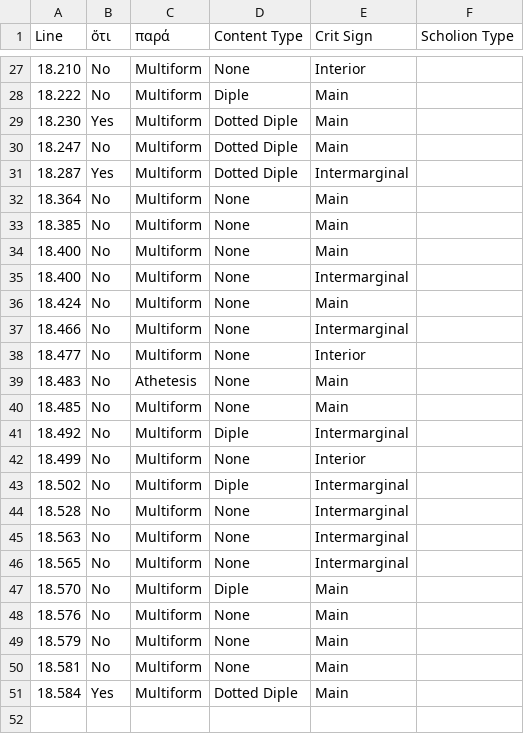
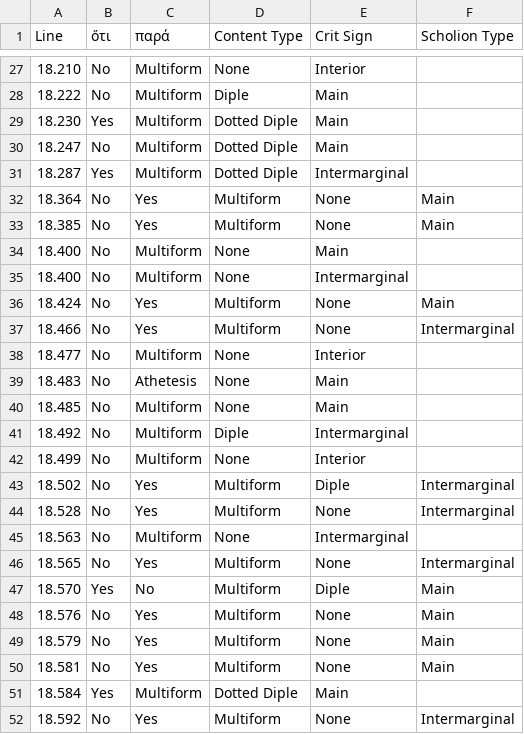
Before and after one commit to mwauke/closed-hc-il17, a CSV file: analytical_data/iliad17-19/ZenodotusCritSigns.csv, drawn as a sheet; only a part is shown, gaps mark what is left out; the diff covers the shown part only.

Commit message:
Update ZenodotusCritSigns.csv

```diff
--- a/analytical_data/iliad17-19/ZenodotusCritSigns.csv
+++ b/analytical_data/iliad17-19/ZenodotusCritSigns.csv
@@ -31,8 +31,8 @@ Line, ὅτι, παρά, Content Type, Crit Sign, Scholion Type,
 18.287, Yes, Multiform, Dotted Diple, Intermarginal,
-18.364, No, Multiform, None, Main,
-18.385, No, Multiform, None, Main,
+18.364, No, Yes, Multiform, None, Main,
+18.385, No, Yes, Multiform, None, Main,
 18.400, No, Multiform, None, Main,
 18.400, No, Multiform, None, Intermarginal,
-18.424, No, Multiform, None, Main,
-18.466, No, Multiform, None, Intermarginal,
+18.424, No, Yes, Multiform, None, Main,
+18.466, No, Yes, Multiform, None, Intermarginal,
 18.477, No, Multiform, None, Interior,
@@ -42,10 +42,11 @@ Line, ὅτι, παρά, Content Type, Crit Sign, Scholion Type,
 18.499, No, Multiform, None, Interior,
-18.502, No, Multiform, Diple, Intermarginal,
-18.528, No, Multiform, None, Intermarginal,
+18.502, No, Yes, Multiform, Diple, Intermarginal,
+18.528, No, Yes, Multiform, None, Intermarginal,
 18.563, No, Multiform, None, Intermarginal,
-18.565, No, Multiform, None, Intermarginal,
-18.570, No, Multiform, Diple, Main,
-18.576, No, Multiform, None, Main,
-18.579, No, Multiform, None, Main,
-18.581, No, Multiform, None, Main,
+18.565, No, Yes, Multiform, None, Intermarginal,
+18.570, Yes, No, Multiform, Diple, Main,
+18.576, No, Yes, Multiform, None, Main,
+18.579, No, Yes, Multiform, None, Main,
+18.581, No, Yes, Multiform, None, Main,
 18.584, Yes, Multiform, Dotted Diple, Main,
+18.592, No, Yes, Multiform, None, Intermarginal
```
Also changed, not shown: 16 edited cells elsewhere in this file.
